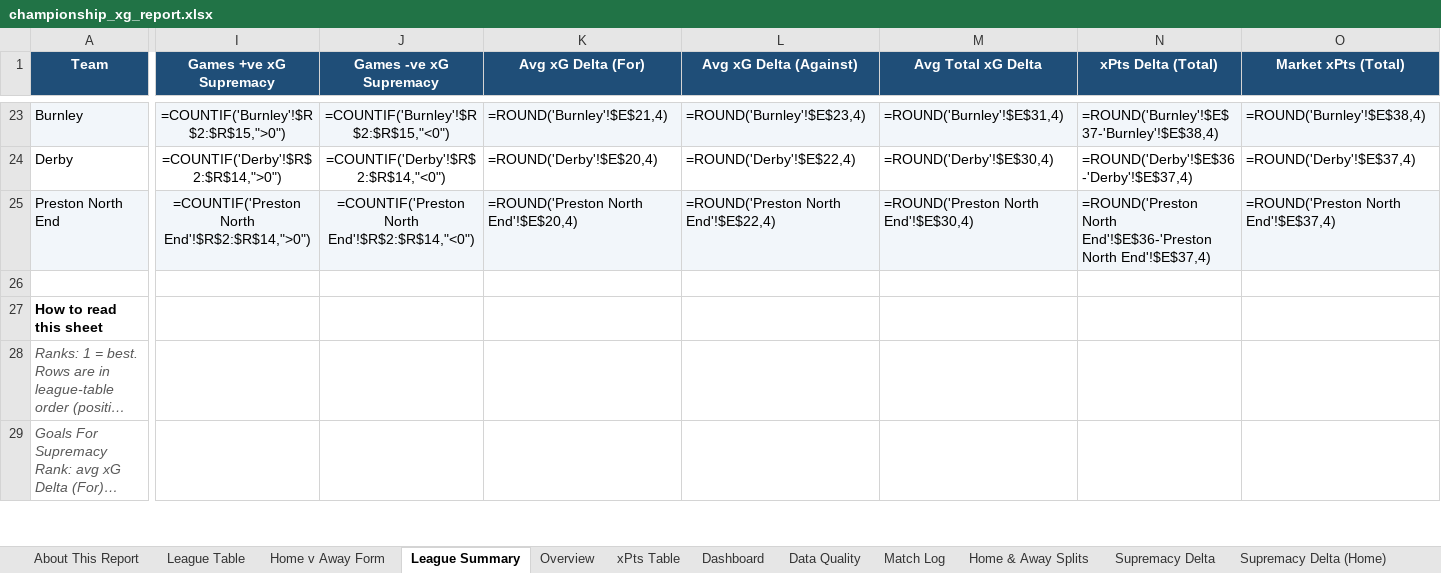
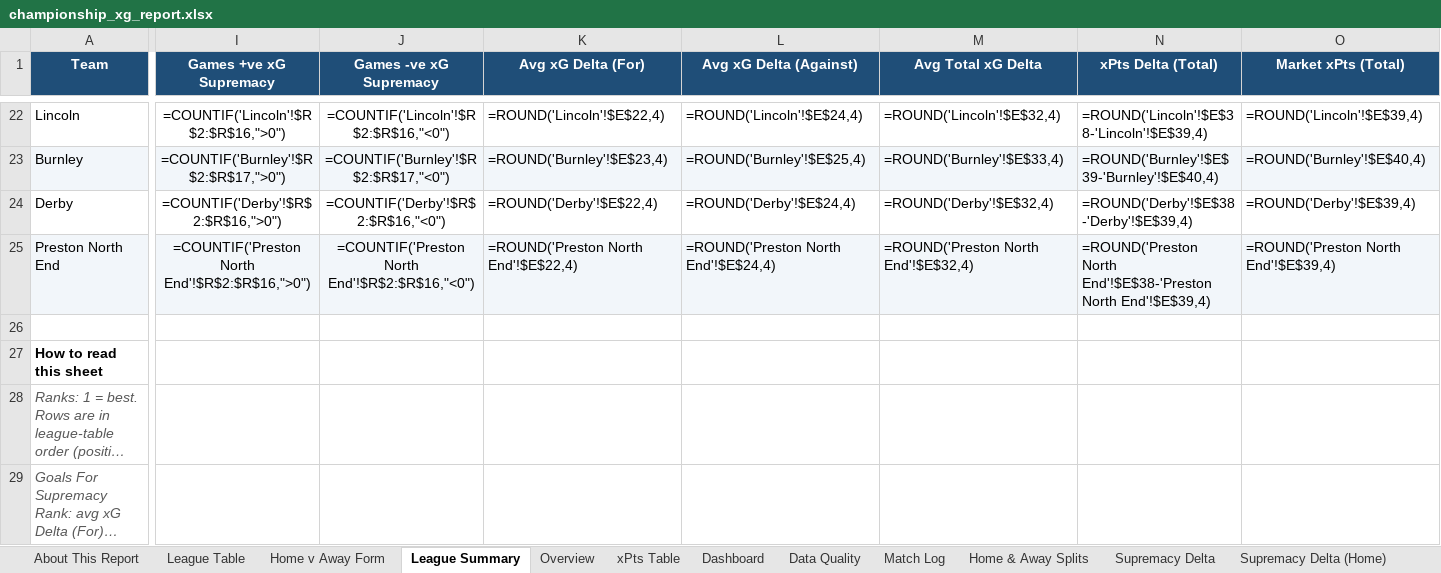
Before and after one commit to boylealert0209/efl-xg-model, an Excel workbook: data/championship_xg_report.xlsx, sheet League Summary, drawn as a sheet; only a part is shown, gaps mark what is left out; long unchanged cells end in …; values as stored, in another font and other column widths than the file's, no borders; formulas without a stored value are shown as written; conditional formats not drawn; rows hold the shown columns only; the diff covers the shown part only; the diff names each change by its address in the sheet, - before the commit and + after, or states it on an @@ line.

```diff
--- a/data/championship_xg_report.xlsx (sheet League Summary)
+++ b/data/championship_xg_report.xlsx (sheet League Summary)
+row 22: Lincoln | =COUNTIF('Lincoln'!$R$2:$R$16,">0") | =COUNTIF('Lincoln'!$R$2:$R$16,"<0") | =ROUND('Lincoln'!$E$22,4) | =ROUND('Lincoln'!$E$24,4) | =ROUND('Lincoln'!$E$32,4) | =ROUND('Lincoln'!$E$38-'Lincoln'!$E$39,4) | =ROUND('Lincoln'!$E$39,4)
-I23 (Games +ve xG Supremacy): =COUNTIF('Burnley'!$R$2:$R$15,">0")
+I23 (Games +ve xG Supremacy): =COUNTIF('Burnley'!$R$2:$R$17,">0")
-J23 (Games -ve xG Supremacy): =COUNTIF('Burnley'!$R$2:$R$15,"<0")
+J23 (Games -ve xG Supremacy): =COUNTIF('Burnley'!$R$2:$R$17,"<0")
-K23 (Avg xG Delta (For)): =ROUND('Burnley'!$E$21,4)
+K23 (Avg xG Delta (For)): =ROUND('Burnley'!$E$23,4)
-L23 (Avg xG Delta (Against)): =ROUND('Burnley'!$E$23,4)
+L23 (Avg xG Delta (Against)): =ROUND('Burnley'!$E$25,4)
-M23 (Avg Total xG Delta): =ROUND('Burnley'!$E$31,4)
+M23 (Avg Total xG Delta): =ROUND('Burnley'!$E$33,4)
-N23 (xPts Delta (Total)): =ROUND('Burnley'!$E$37-'Burnley'!$E$38,4)
+N23 (xPts Delta (Total)): =ROUND('Burnley'!$E$39-'Burnley'!$E$40,4)
-O23 (Market xPts (Total)): =ROUND('Burnley'!$E$38,4)
+O23 (Market xPts (Total)): =ROUND('Burnley'!$E$40,4)
-I24 (Games +ve xG Supremacy): =COUNTIF('Derby'!$R$2:$R$14,">0")
+I24 (Games +ve xG Supremacy): =COUNTIF('Derby'!$R$2:$R$16,">0")
-J24 (Games -ve xG Supremacy): =COUNTIF('Derby'!$R$2:$R$14,"<0")
+J24 (Games -ve xG Supremacy): =COUNTIF('Derby'!$R$2:$R$16,"<0")
-K24 (Avg xG Delta (For)): =ROUND('Derby'!$E$20,4)
+K24 (Avg xG Delta (For)): =ROUND('Derby'!$E$22,4)
-L24 (Avg xG Delta (Against)): =ROUND('Derby'!$E$22,4)
+L24 (Avg xG Delta (Against)): =ROUND('Derby'!$E$24,4)
-M24 (Avg Total xG Delta): =ROUND('Derby'!$E$30,4)
+M24 (Avg Total xG Delta): =ROUND('Derby'!$E$32,4)
-N24 (xPts Delta (Total)): =ROUND('Derby'!$E$36-'Derby'!$E$37,4)
+N24 (xPts Delta (Total)): =ROUND('Derby'!$E$38-'Derby'!$E$39,4)
-O24 (Market xPts (Total)): =ROUND('Derby'!$E$37,4)
+O24 (Market xPts (Total)): =ROUND('Derby'!$E$39,4)
-I25 (Games +ve xG Supremacy): =COUNTIF('Preston North End'!$R$2:$R$14,">0")
+I25 (Games +ve xG Supremacy): =COUNTIF('Preston North End'!$R$2:$R$16,">0")
-J25 (Games -ve xG Supremacy): =COUNTIF('Preston North End'!$R$2:$R$14,"<0")
+J25 (Games -ve xG Supremacy): =COUNTIF('Preston North End'!$R$2:$R$16,"<0")
-K25 (Avg xG Delta (For)): =ROUND('Preston North End'!$E$20,4)
+K25 (Avg xG Delta (For)): =ROUND('Preston North End'!$E$22,4)
-L25 (Avg xG Delta (Against)): =ROUND('Preston North End'!$E$22,4)
+L25 (Avg xG Delta (Against)): =ROUND('Preston North End'!$E$24,4)
-M25 (Avg Total xG Delta): =ROUND('Preston North End'!$E$30,4)
+M25 (Avg Total xG Delta): =ROUND('Preston North End'!$E$32,4)
-N25 (xPts Delta (Total)): =ROUND('Preston North End'!$E$36-'Preston North End'!$E$37,4)
+N25 (xPts Delta (Total)): =ROUND('Preston North End'!$E$38-'Preston North End'!$E$39,4)
-O25 (Market xPts (Total)): =ROUND('Preston North End'!$E$37,4)
+O25 (Market xPts (Total)): =ROUND('Preston North End'!$E$39,4)
```
Also changed, not shown: 5 added rows, 6 removed rows, 177 edited cells and cell formats elsewhere in this sheet, sheet Match Log, sheet Overview, sheet Total xG Delta, sheet xPts Delta, sheet Home & Away Splits, sheet Supremacy Delta, 31 more sheets, hidden cells, charts or pictures, 7 other files.
